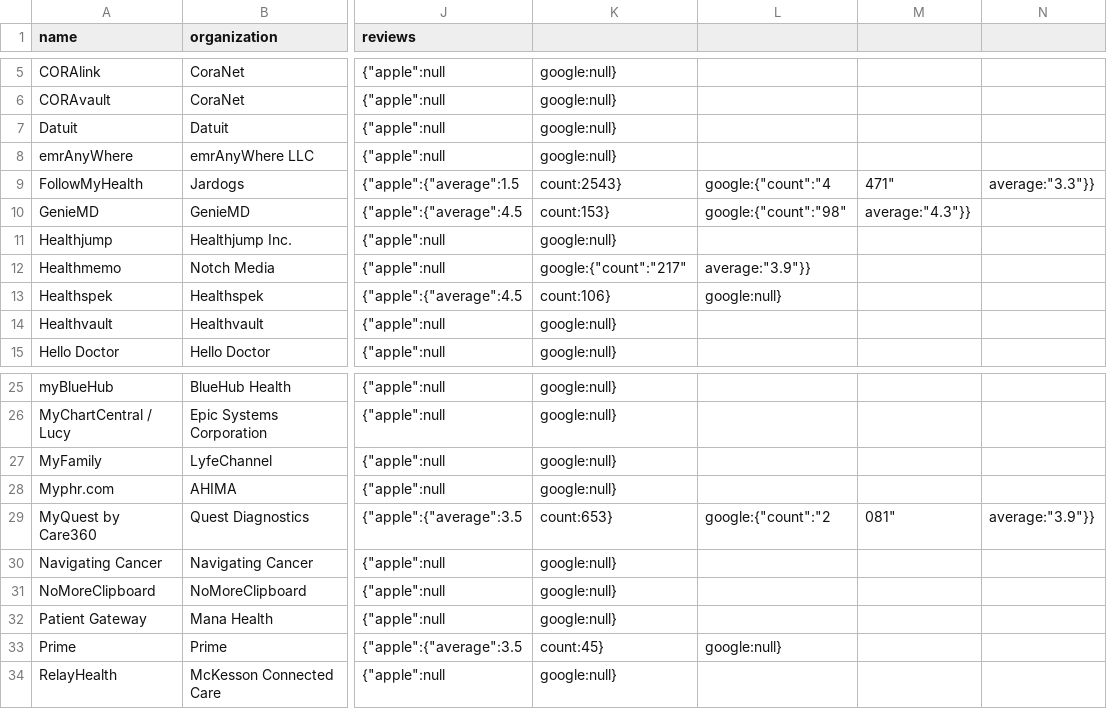
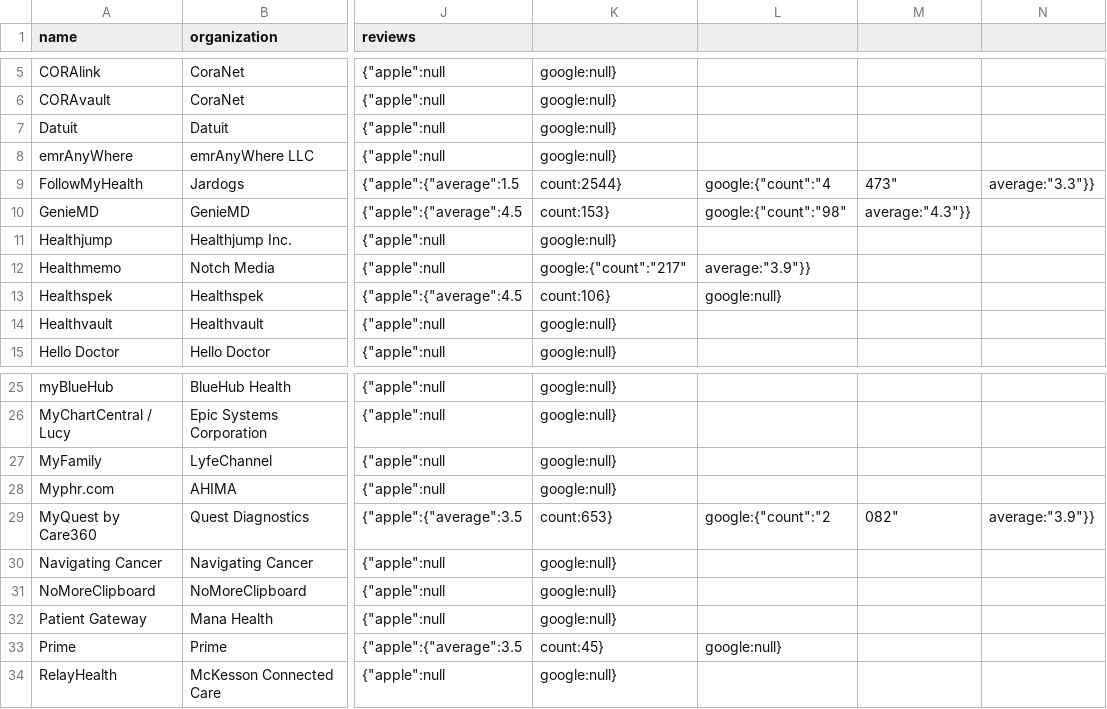
Before and after one commit to blue-button/connector, a CSV file: public/data/apps.csv, drawn as a sheet; only a part is shown, gaps mark what is left out; the diff names each change by its address in the sheet, - before the commit and + after, or states it on an @@ line.

Commit message:
update data for one or more profiles

```diff
--- a/public/data/apps.csv
+++ b/public/data/apps.csv
-K9: count:2543}
+K9: count:2544}
-M9: 471"
+M9: 473"
-M29: 081"
+M29: 082"
```
Also changed, not shown: 2 other files.
